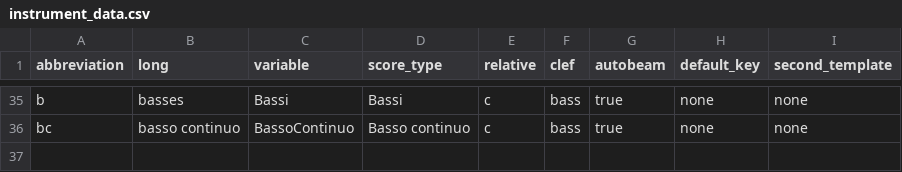
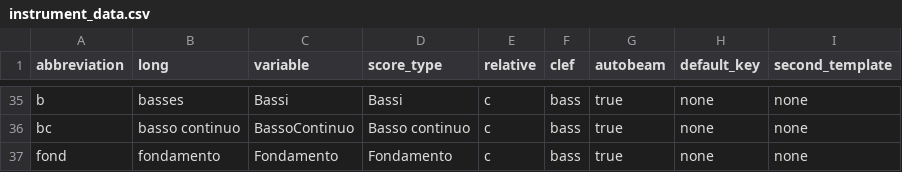
Before and after one commit to skafdasschaf/lilypond-tools, a CSV file: instrument_data.csv, drawn as a sheet; only a part is shown, gaps mark what is left out.

Commit message:
adds fond to known abbreviations

```diff
--- a/instrument_data.csv
+++ b/instrument_data.csv
@@ -36 +36,2 @@ b,basses,Bassi,Bassi,c,bass,true,none,none
 bc,basso continuo,BassoContinuo,Basso continuo,c,bass,true,none,none
+fond,fondamento,Fondamento,Fondamento,c,bass,true,none,none
```
